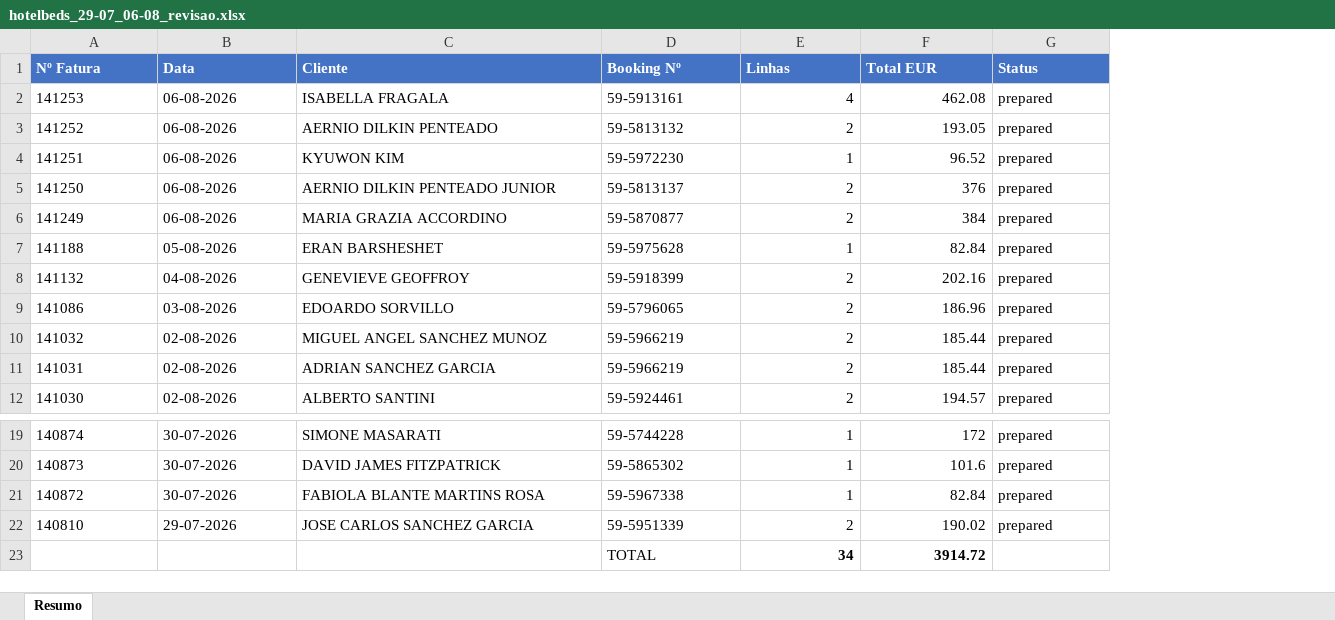
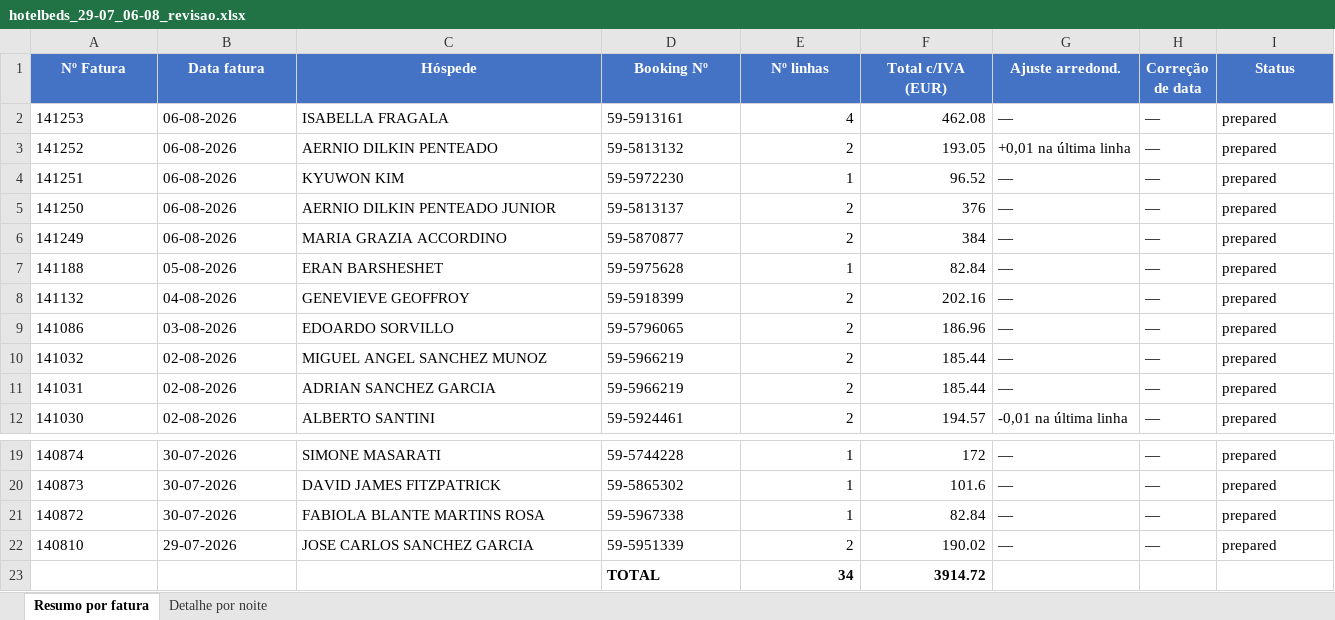
Before and after one commit to ricardomadeira-cmd/Claude1, an Excel workbook: hotelbeds_29-07_06-08_revisao.xlsx, sheet Resumo por fatura, drawn as a sheet; only a part is shown, gaps mark what is left out; values as stored, in another font and other column widths than the file's, no borders; addresses are those after the commit; the diff names each change by its address in the sheet, - before the commit and + after, or states it on an @@ line.

```diff
--- a/hotelbeds_29-07_06-08_revisao.xlsx (sheet Resumo por fatura)
+++ b/hotelbeds_29-07_06-08_revisao.xlsx (sheet Resumo por fatura)
-sheet tab: Resumo
+sheet tab: Resumo por fatura
+sheet tab: Detalhe por noite
+column G (Ajuste arredond.), rows 2-12: — | +0,01 na última linha | — | — | — | — | — | — | — | — | -0,01 na última linha; rows 19-22: all —
+column H (Correção de data), rows 2-12: all —; rows 19-22: all —
-A1:F1 alignment: left
+A1:F1 alignment: center
-B1: Data
+B1: Data fatura
-C1: Cliente
+C1: Hóspede
-E1: Linhas
+E1: Nº linhas
-F1: Total EUR
+F1: Total c/IVA (EUR)
-I1 alignment: left
+I1 alignment: center
-D23 bold: off
+D23 bold: on
```
Also changed, not shown: 2 other files.
